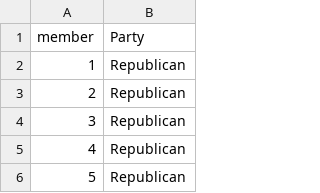
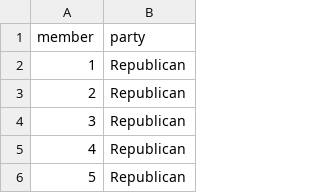
Before and after one commit to nbussberg/STS2300-Fall2024, a CSV file: Data/house_of_reps.csv, drawn as a sheet; only a part is shown.

Commit message:
Update HoR data

```diff
--- a/Data/house_of_reps.csv
+++ b/Data/house_of_reps.csv
@@ -1,2 +1,2 @@
-member,Party
+member,party
 1,Republican
```
